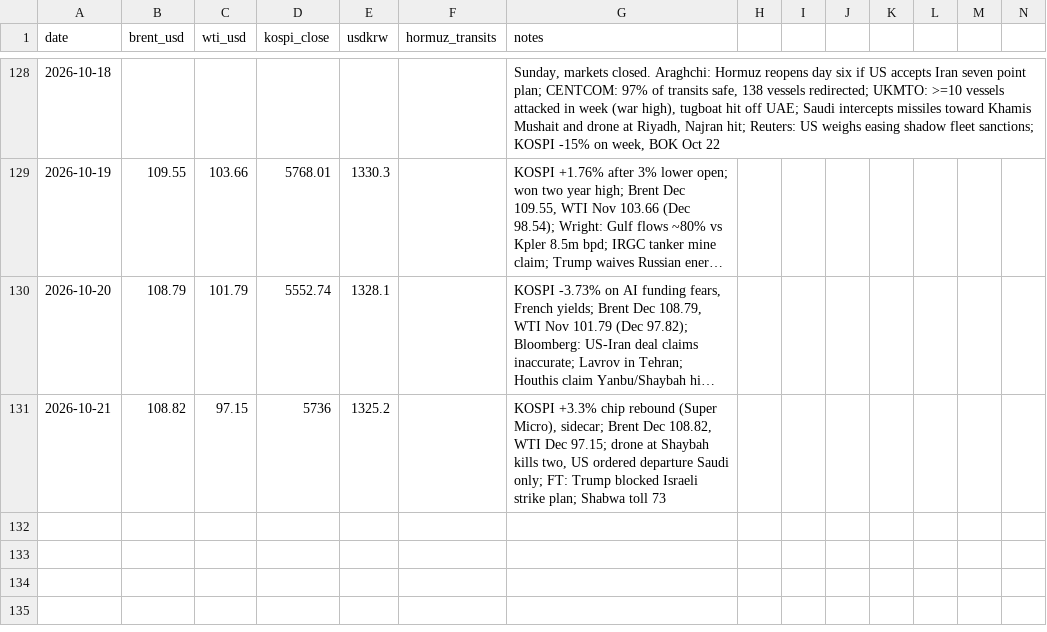
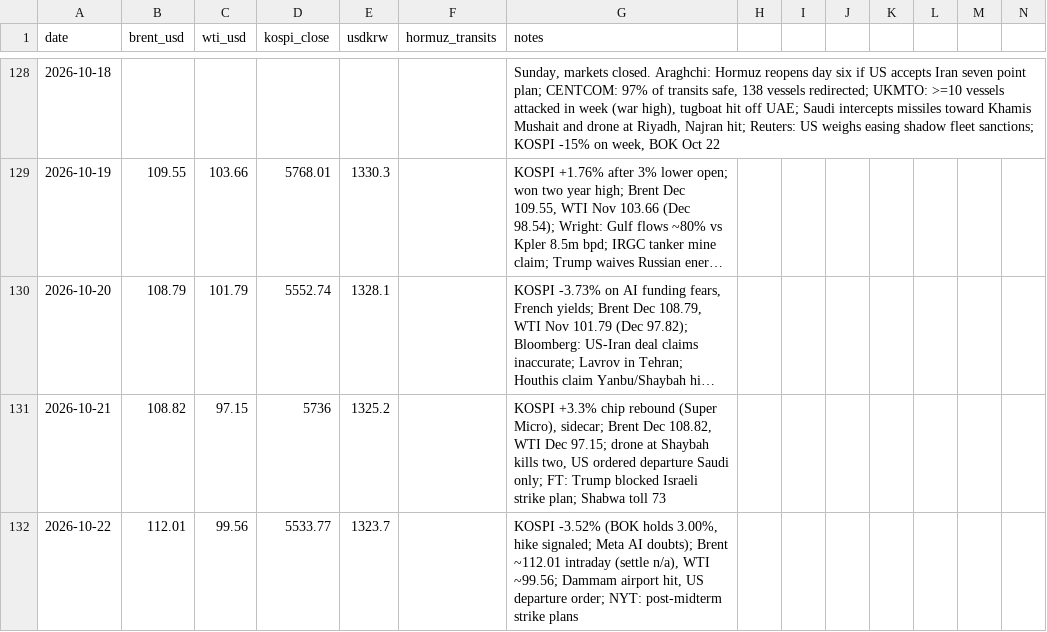
Before and after one commit to willsheo/middle-east-news, a CSV file: data/series.csv, drawn as a sheet; only a part is shown, gaps mark what is left out; long unchanged cells end in …; rows hold the shown columns only; the diff names each change by its address in the sheet, - before the commit and + after, or states it on an @@ line.

```diff
--- a/data/series.csv
+++ b/data/series.csv
+row 132: 2026-10-22 | 112.01 | 99.56 | 5533.77 | 1323.7 |  | KOSPI -3.52% (BOK holds 3.00%, hike signaled; Meta AI doubts); Brent ~112.01 intraday (settle n/a), WTI ~99.56; Dammam airport hit, US departure order; NYT: post-midterm strike plans
```
Also changed, not shown: data/events.csv, data/observations.csv, 11 other files.
